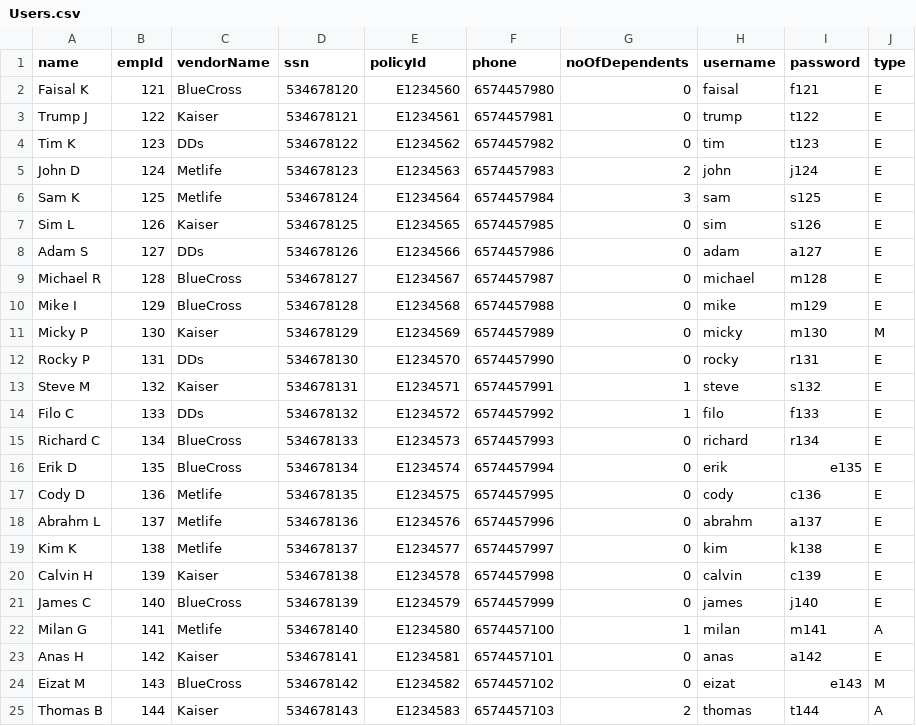
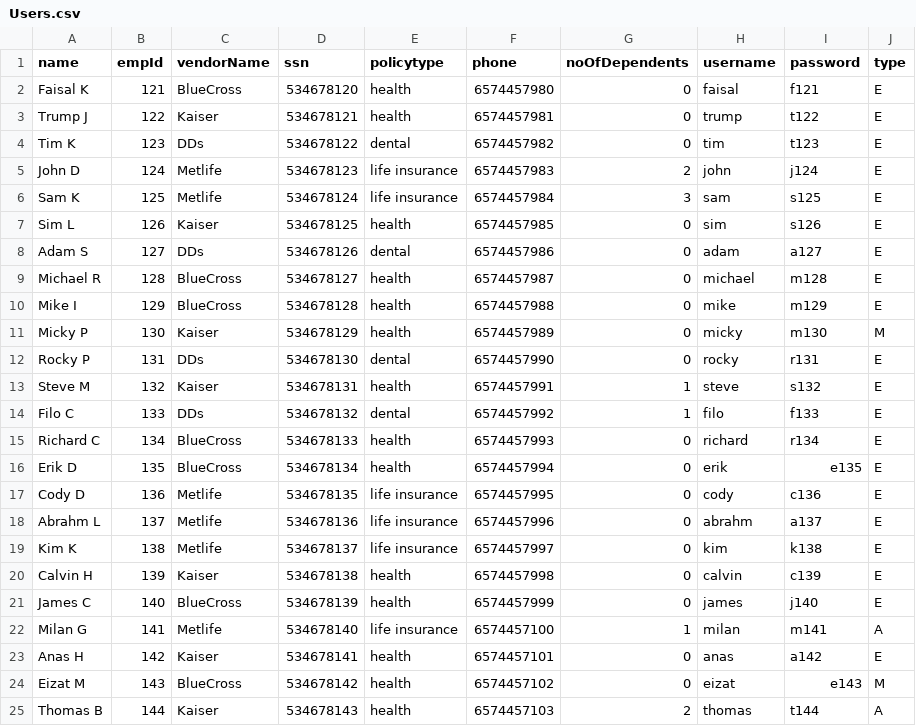
Before and after one commit to faisalforcode/EmployeeBenefitSystem, a CSV file: resources/Users.csv, drawn as a sheet.

Commit message:
policyid to policytype and menus for admin and manager

```diff
--- a/resources/Users.csv
+++ b/resources/Users.csv
@@ -1,25 +1,25 @@
-name,empId,vendorName,ssn,policyId,phone,noOfDependents,username,password,type
-Faisal K,121,BlueCross,534678120,E1234560,6574457980,0,faisal,f121,E
-Trump J,122,Kaiser,534678121,E1234561,6574457981,0,trump,t122,E
-Tim K,123,DDs,534678122,E1234562,6574457982,0,tim,t123,E
-John D,124,Metlife,534678123,E1234563,6574457983,2,john,j124,E
-Sam K,125,Metlife,534678124,E1234564,6574457984,3,sam,s125,E
-Sim L,126,Kaiser,534678125,E1234565,6574457985,0,sim,s126,E
-Adam S,127,DDs,534678126,E1234566,6574457986,0,adam,a127,E
-Michael R,128,BlueCross,534678127,E1234567,6574457987,0,michael,m128,E
-Mike I,129,BlueCross,534678128,E1234568,6574457988,0,mike,m129,E
-Micky P,130,Kaiser,534678129,E1234569,6574457989,0,micky,m130,M
-Rocky P,131,DDs,534678130,E1234570,6574457990,0,rocky,r131,E
-Steve M,132,Kaiser,534678131,E1234571,6574457991,1,steve,s132,E
-Filo C,133,DDs,534678132,E1234572,6574457992,1,filo,f133,E
-Richard C,134,BlueCross,534678133,E1234573,6574457993,0,richard,r134,E
-Erik D,135,BlueCross,534678134,E1234574,6574457994,0,erik,e135,E
-Cody D,136,Metlife,534678135,E1234575,6574457995,0,cody,c136,E
-Abrahm L,137,Metlife,534678136,E1234576,6574457996,0,abrahm,a137,E
-Kim K,138,Metlife,534678137,E1234577,6574457997,0,kim,k138,E
-Calvin H,139,Kaiser,534678138,E1234578,6574457998,0,calvin,c139,E
-James C,140,BlueCross,534678139,E1234579,6574457999,0,james,j140,E
-Milan G,141,Metlife,534678140,E1234580,6574457100,1,milan,m141,A
-Anas H,142,Kaiser,534678141,E1234581,6574457101,0,anas,a142,E
-Eizat M,143,BlueCross,534678142,E1234582,6574457102,0,eizat,e143,M
-Thomas B,144,Kaiser,534678143,E1234583,6574457103,2,thomas,t144,A
+name,empId,vendorName,ssn,policytype,phone,noOfDependents,username,password,type
+Faisal K,121,BlueCross,534678120,health,6574457980,0,faisal,f121,E
+Trump J,122,Kaiser,534678121,health,6574457981,0,trump,t122,E
+Tim K,123,DDs,534678122,dental,6574457982,0,tim,t123,E
+John D,124,Metlife,534678123,life insurance,6574457983,2,john,j124,E
+Sam K,125,Metlife,534678124,life insurance,6574457984,3,sam,s125,E
+Sim L,126,Kaiser,534678125,health,6574457985,0,sim,s126,E
+Adam S,127,DDs,534678126,dental,6574457986,0,adam,a127,E
+Michael R,128,BlueCross,534678127,health,6574457987,0,michael,m128,E
+Mike I,129,BlueCross,534678128,health,6574457988,0,mike,m129,E
+Micky P,130,Kaiser,534678129,health,6574457989,0,micky,m130,M
+Rocky P,131,DDs,534678130,dental,6574457990,0,rocky,r131,E
+Steve M,132,Kaiser,534678131,health,6574457991,1,steve,s132,E
+Filo C,133,DDs,534678132,dental,6574457992,1,filo,f133,E
+Richard C,134,BlueCross,534678133,health,6574457993,0,richard,r134,E
+Erik D,135,BlueCross,534678134,health,6574457994,0,erik,e135,E
+Cody D,136,Metlife,534678135,life insurance,6574457995,0,cody,c136,E
+Abrahm L,137,Metlife,534678136,life insurance,6574457996,0,abrahm,a137,E
+Kim K,138,Metlife,534678137,life insurance,6574457997,0,kim,k138,E
+Calvin H,139,Kaiser,534678138,health,6574457998,0,calvin,c139,E
+James C,140,BlueCross,534678139,health,6574457999,0,james,j140,E
+Milan G,141,Metlife,534678140,life insurance,6574457100,1,milan,m141,A
+Anas H,142,Kaiser,534678141,health,6574457101,0,anas,a142,E
+Eizat M,143,BlueCross,534678142,health,6574457102,0,eizat,e143,M
+Thomas B,144,Kaiser,534678143,health,6574457103,2,thomas,t144,A
```
Also changed, not shown: 15 other files.
